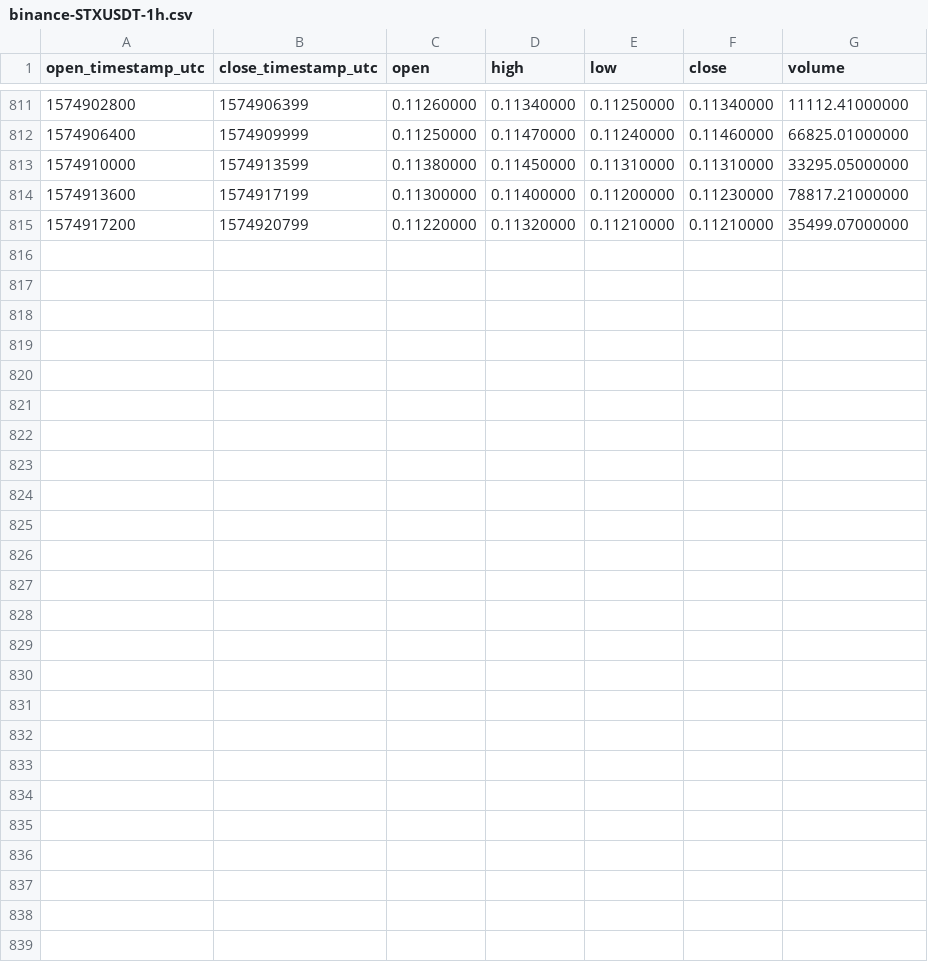
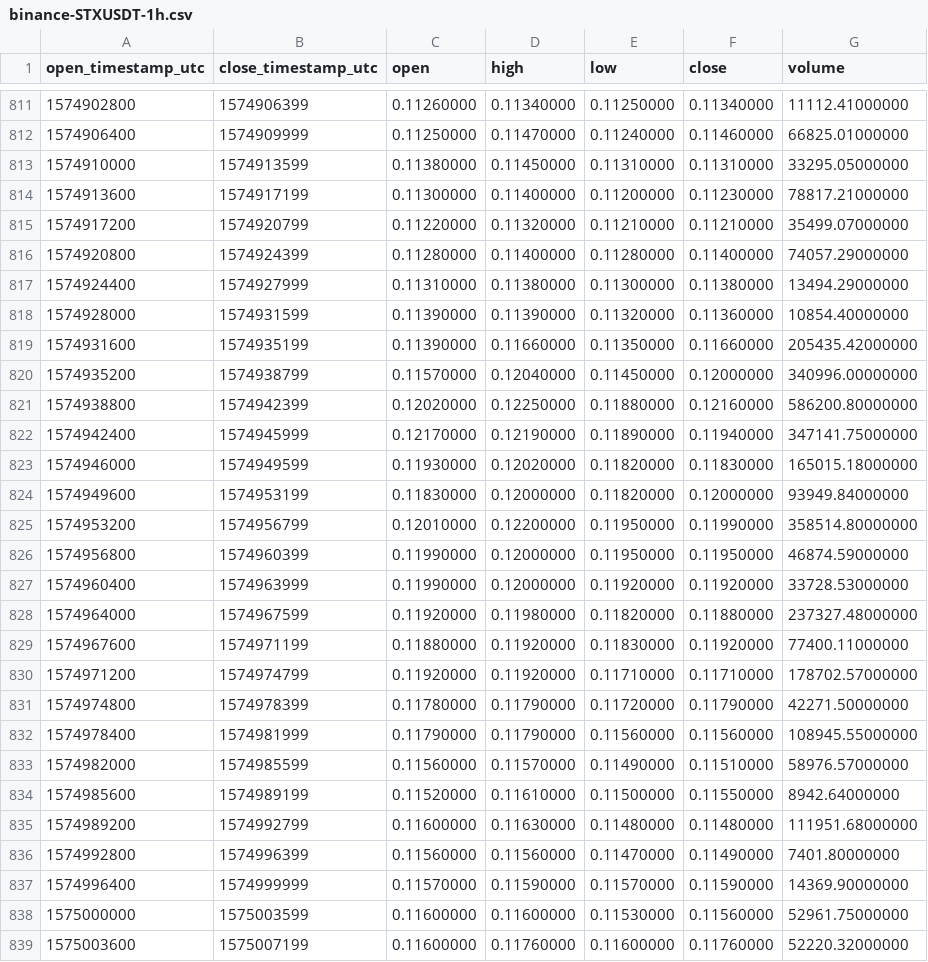
Before and after one commit to cryptobigbro/binance-STXUSDT, a CSV file: binance-STXUSDT-1h.csv, drawn as a sheet; only a part is shown, gaps mark what is left out.

Commit message:
Update OHLCV data.

```diff
--- a/binance-STXUSDT-1h.csv
+++ b/binance-STXUSDT-1h.csv
@@ -815 +815,25 @@ open_timestamp_utc,close_timestamp_utc,open,high,low,close,volume
 1574917200,1574920799,0.11220000,0.11320000,0.11210000,0.11210000,35499.07000000
+1574920800,1574924399,0.11280000,0.11400000,0.11280000,0.11400000,74057.29000000
+1574924400,1574927999,0.11310000,0.11380000,0.11300000,0.11380000,13494.29000000
+1574928000,1574931599,0.11390000,0.11390000,0.11320000,0.11360000,10854.40000000
+1574931600,1574935199,0.11390000,0.11660000,0.11350000,0.11660000,205435.42000000
+1574935200,1574938799,0.11570000,0.12040000,0.11450000,0.12000000,340996.00000000
+1574938800,1574942399,0.12020000,0.12250000,0.11880000,0.12160000,586200.80000000
+1574942400,1574945999,0.12170000,0.12190000,0.11890000,0.11940000,347141.75000000
+1574946000,1574949599,0.11930000,0.12020000,0.11820000,0.11830000,165015.18000000
+1574949600,1574953199,0.11830000,0.12000000,0.11820000,0.12000000,93949.84000000
+1574953200,1574956799,0.12010000,0.12200000,0.11950000,0.11990000,358514.80000000
+1574956800,1574960399,0.11990000,0.12000000,0.11950000,0.11950000,46874.59000000
+1574960400,1574963999,0.11990000,0.12000000,0.11920000,0.11920000,33728.53000000
+1574964000,1574967599,0.11920000,0.11980000,0.11820000,0.11880000,237327.48000000
+1574967600,1574971199,0.11880000,0.11920000,0.11830000,0.11920000,77400.11000000
+1574971200,1574974799,0.11920000,0.11920000,0.11710000,0.11710000,178702.57000000
+1574974800,1574978399,0.11780000,0.11790000,0.11720000,0.11790000,42271.50000000
+1574978400,1574981999,0.11790000,0.11790000,0.11560000,0.11560000,108945.55000000
+1574982000,1574985599,0.11560000,0.11570000,0.11490000,0.11510000,58976.57000000
+1574985600,1574989199,0.11520000,0.11610000,0.11500000,0.11550000,8942.64000000
+1574989200,1574992799,0.11600000,0.11630000,0.11480000,0.11480000,111951.68000000
+1574992800,1574996399,0.11560000,0.11560000,0.11470000,0.11490000,7401.80000000
+1574996400,1574999999,0.11570000,0.11590000,0.11570000,0.11590000,14369.90000000
+1575000000,1575003599,0.11600000,0.11600000,0.11530000,0.11560000,52961.75000000
+1575003600,1575007199,0.11600000,0.11760000,0.11600000,0.11760000,52220.32000000
```
Also changed, not shown: binance-STXUSDT-1d.csv, 1 other file.
